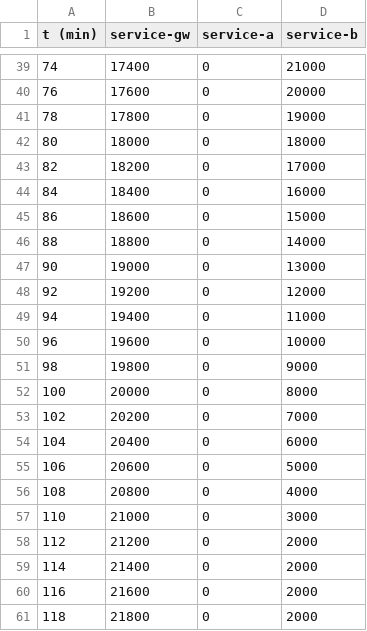
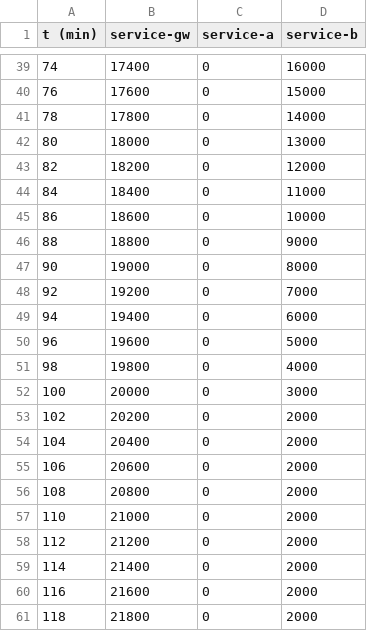
Before and after one commit to alexwais/cooper, a CSV file: src/main/resources/scenario-a@10x.csv, drawn as a sheet; only a part is shown, gaps mark what is left out; the diff covers the shown part only.

```diff
--- a/src/main/resources/scenario-a@10x.csv
+++ b/src/main/resources/scenario-a@10x.csv
@@ -39,20 +39,20 @@
-74;17400;0;21000
-76;17600;0;20000
-78;17800;0;19000
-80;18000;0;18000
-82;18200;0;17000
-84;18400;0;16000
-86;18600;0;15000
-88;18800;0;14000
-90;19000;0;13000
-92;19200;0;12000
-94;19400;0;11000
-96;19600;0;10000
-98;19800;0;9000
-100;20000;0;8000
-102;20200;0;7000
-104;20400;0;6000
-106;20600;0;5000
-108;20800;0;4000
-110;21000;0;3000
+74;17400;0;16000
+76;17600;0;15000
+78;17800;0;14000
+80;18000;0;13000
+82;18200;0;12000
+84;18400;0;11000
+86;18600;0;10000
+88;18800;0;9000
+90;19000;0;8000
+92;19200;0;7000
+94;19400;0;6000
+96;19600;0;5000
+98;19800;0;4000
+100;20000;0;3000
+102;20200;0;2000
+104;20400;0;2000
+106;20600;0;2000
+108;20800;0;2000
+110;21000;0;2000
 112;21200;0;2000
```
Also changed, not shown: 27 edited cells elsewhere in this file, src/main/resources/scenario-a@100x.csv, src/main/resources/scenario-a@1x.csv, 24 other files.
